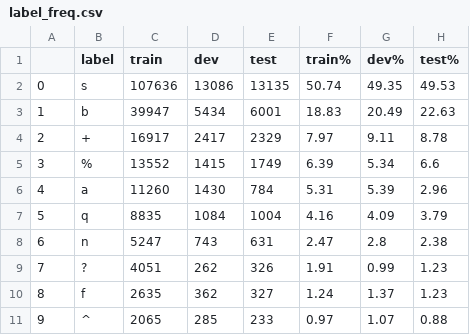
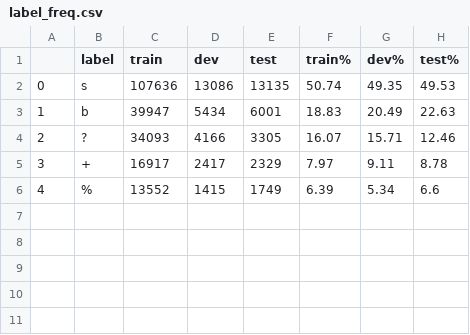
Before and after one commit to hrasto/emnlp2023-sent-context, a CSV file: swda_mfs_20w/label_freq.csv, drawn as a sheet; removed rows and columns are numbered as before the commit, all else as after; the diff names each change by its address in the sheet, - before the commit and + after, or states it on an @@ line.

```diff
--- a/swda_mfs_20w/label_freq.csv
+++ b/swda_mfs_20w/label_freq.csv
+row 4: 2 | ? | 34093 | 4166 | 3305 | 16.07 | 15.71 | 12.46
@@ column A renumbered between rows 5 and 6 @@
-row 6: 4 | a | 11260 | 1430 | 784 | 5.31 | 5.39 | 2.96
-row 7: 5 | q | 8835 | 1084 | 1004 | 4.16 | 4.09 | 3.79
-row 8: 6 | n | 5247 | 743 | 631 | 2.47 | 2.8 | 2.38
-row 9: 7 | ? | 4051 | 262 | 326 | 1.91 | 0.99 | 1.23
-row 10: 8 | f | 2635 | 362 | 327 | 1.24 | 1.37 | 1.23
-row 11: 9 | ^ | 2065 | 285 | 233 | 0.97 | 1.07 | 0.88
```
Also changed, not shown: swda_mfs_100w/label_freq.csv, 11 other files.
